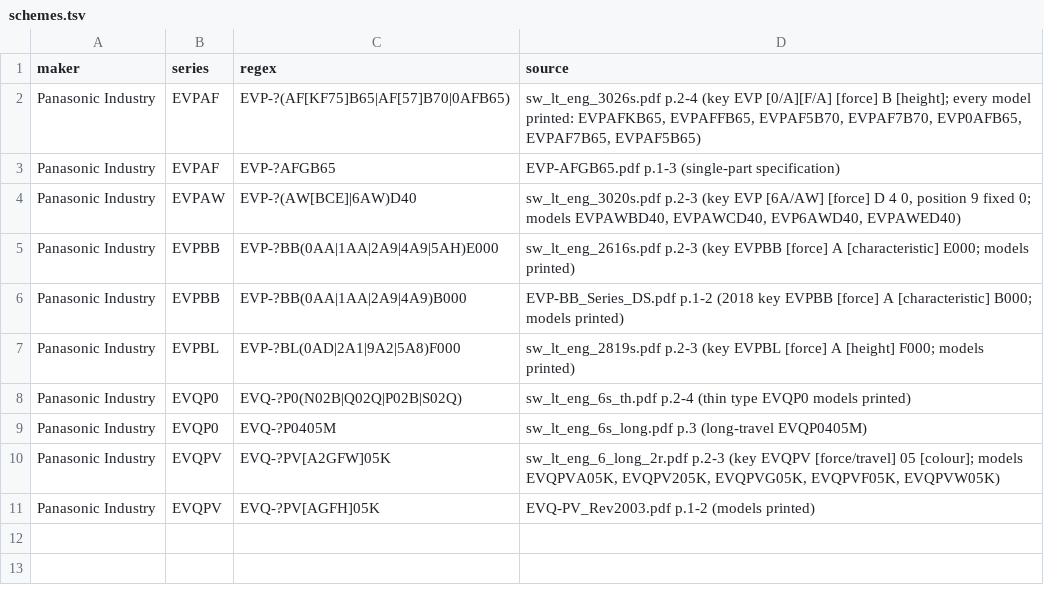
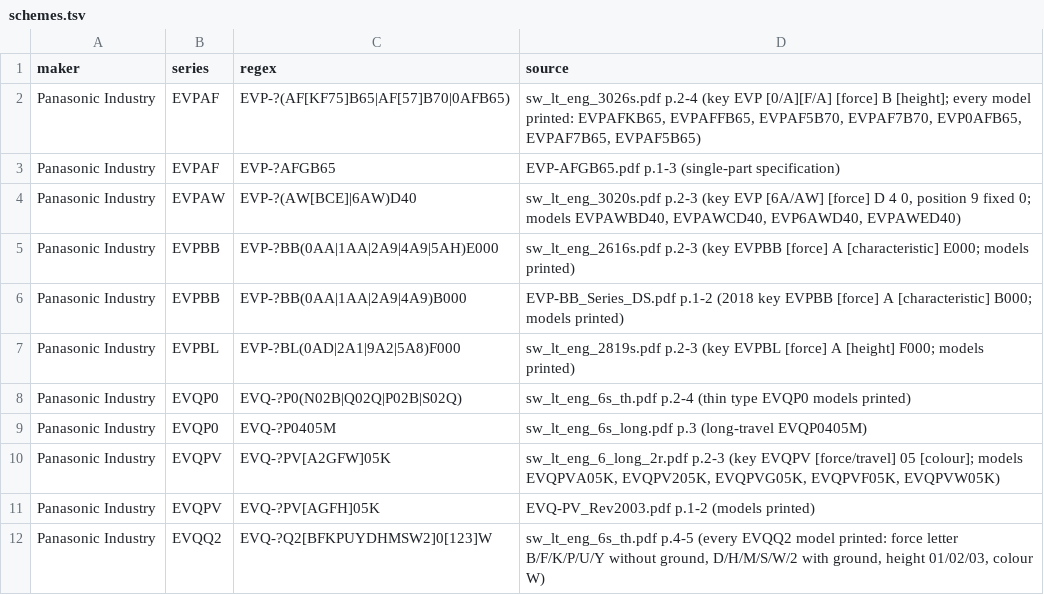
Before and after one commit to zaun/schematical, a TSV file: planning/plan-27-data/work/panasonic/schemes.tsv, drawn as a sheet.

Commit message:
plan-27-G/H/I first run: Alps, Same Sky, NKK, APEM tactile parts (545), 49 footprints; goldens +545/+545/+49

```diff
--- a/planning/plan-27-data/work/panasonic/schemes.tsv
+++ b/planning/plan-27-data/work/panasonic/schemes.tsv
@@ -11 +11,2 @@ Panasonic Industry	EVQPV	EVQ-?PV[A2GFW]05K	sw_lt_eng_6_long_2r.pdf p.2-3 (key EV
 Panasonic Industry	EVQPV	EVQ-?PV[AGFH]05K	EVQ-PV_Rev2003.pdf p.1-2 (models printed)
+Panasonic Industry	EVQQ2	EVQ-?Q2[BFKPUYDHMSW2]0[123]W	sw_lt_eng_6s_th.pdf p.4-5 (every EVQQ2 model printed: force letter B/F/K/P/U/Y without ground, D/H/M/S/W/2 with ground, height 01/02/03, colour W)
```
Also changed, not shown: planning/plan-27-data/work/panasonic/specs.tsv, 16 other files.
